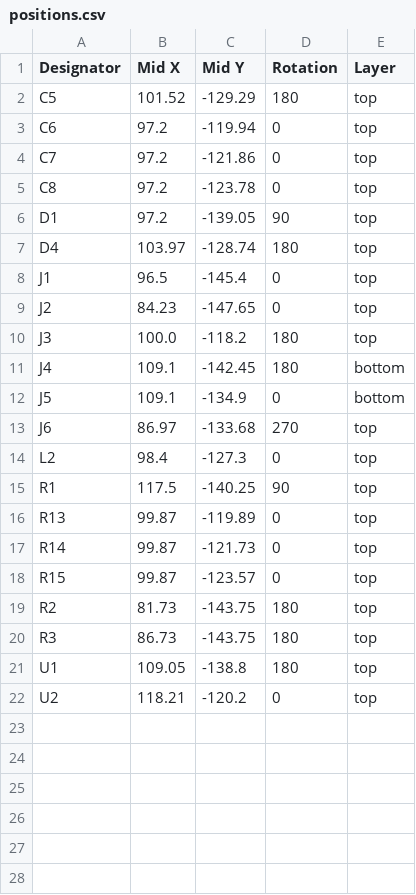
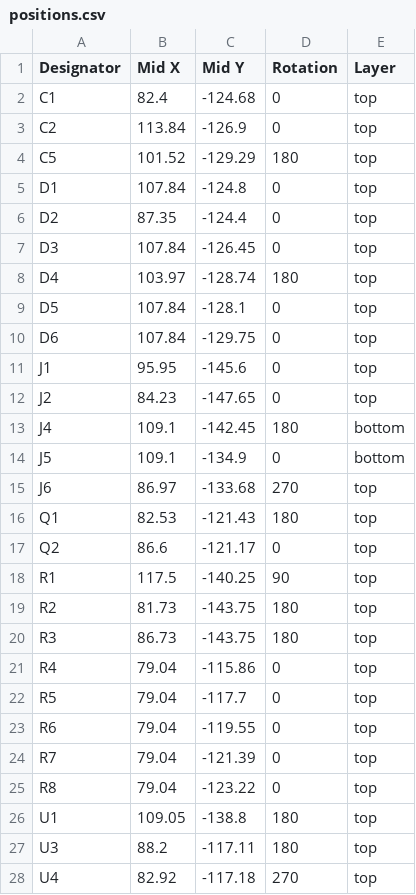
Before and after one commit to revk/ESP32-GPS, a CSV file: PCB/Logger/production/positions.csv, drawn as a sheet.

```diff
--- a/PCB/Logger/production/positions.csv
+++ b/PCB/Logger/production/positions.csv
@@ -1,11 +1,13 @@
 Designator,Mid X,Mid Y,Rotation,Layer
+C1,82.4,-124.68,0,top
+C2,113.84,-126.9,0,top
 C5,101.52,-129.29,180,top
-C6,97.2,-119.94,0,top
-C7,97.2,-121.86,0,top
-C8,97.2,-123.78,0,top
-D1,97.2,-139.05,90,top
+D1,107.84,-124.8,0,top
+D2,87.35,-124.4,0,top
+D3,107.84,-126.45,0,top
 D4,103.97,-128.74,180,top
-J1,96.5,-145.4,0,top
+D5,107.84,-128.1,0,top
+D6,107.84,-129.75,0,top
+J1,95.95,-145.6,0,top
 J2,84.23,-147.65,0,top
-J3,100.0,-118.2,180,top
 J4,109.1,-142.45,180,bottom
@@ -13,10 +15,14 @@ J5,109.1,-134.9,0,bottom
 J6,86.97,-133.68,270,top
-L2,98.4,-127.3,0,top
+Q1,82.53,-121.43,180,top
+Q2,86.6,-121.17,0,top
 R1,117.5,-140.25,90,top
-R13,99.87,-119.89,0,top
-R14,99.87,-121.73,0,top
-R15,99.87,-123.57,0,top
 R2,81.73,-143.75,180,top
 R3,86.73,-143.75,180,top
+R4,79.04,-115.86,0,top
+R5,79.04,-117.7,0,top
+R6,79.04,-119.55,0,top
+R7,79.04,-121.39,0,top
+R8,79.04,-123.22,0,top
 U1,109.05,-138.8,180,top
-U2,118.21,-120.2,0,top
+U3,88.2,-117.11,180,top
+U4,82.92,-117.18,270,top
```
Also changed, not shown: PCB/Logger/production/bom.csv, 6 other files.
